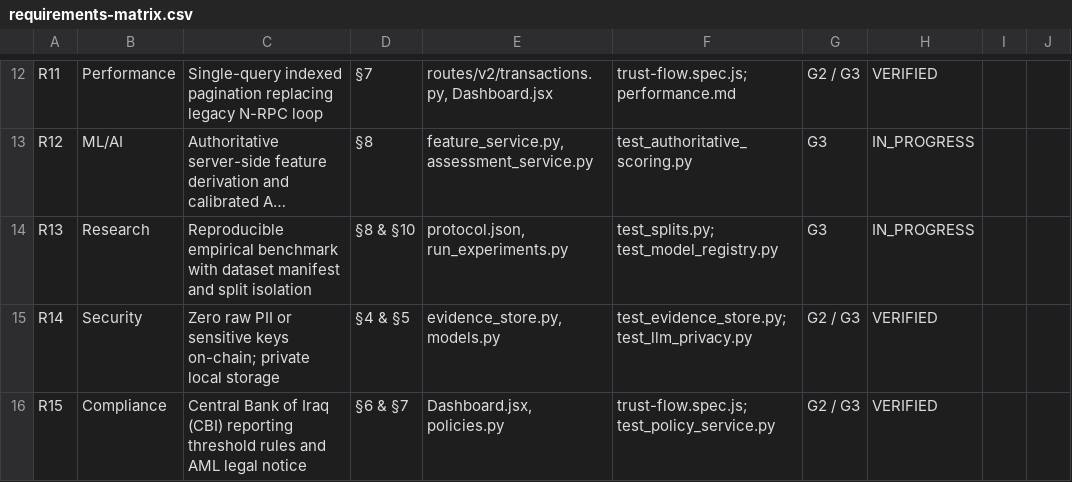
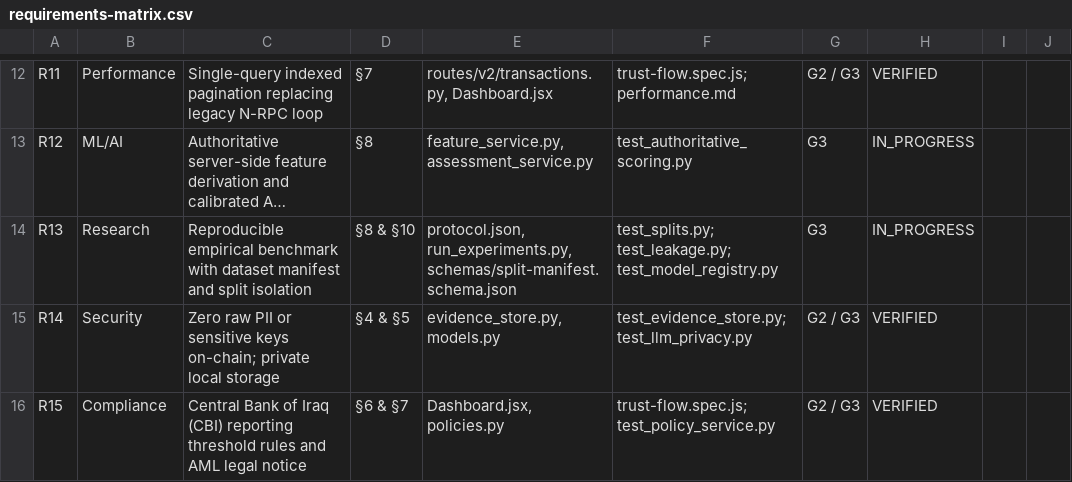
Before and after one commit to H0777/burhan, a CSV file: research/requirements-matrix.csv, drawn as a sheet; only a part is shown, gaps mark what is left out; long unchanged cells end in …; the diff names each change by its address in the sheet, - before the commit and + after, or states it on an @@ line.

Commit message:
chore(research): pin strict-split cutoffs and activation policy in protocol.json, add split-manifest schema, record versions (R17)
protocol.json 1.1.0: cutoff-based splits (train_end 2026-01-02T00:00:00Z, validation_end 2026-01-04T00:00:00Z, min_split_size 100, require_both_classes, random_split_fallback_allowed=false) replacing the ratio-based block (single config source, no parallel bounds); activation_policy freezes decision thresholds (rules 50.0, hybrid 0.45) before test, hybrid activation requires a SUPPORTED verdict, INSUFFICIENT_DATA/FAILED keep rules-only. experiment-manifest.schema.json: outcome enum with if/then metrics+model_hash requirement, environment requires ACTUAL python/numpy/scikit-learn/joblib versions, dataset_nature/identifier_source/split_manifest/insufficient_data. New schemas/split-manifest.schema.json for the full-fingerprint manifest. requirements-matrix R13 links test_leakage.py; status stays IN_PROGRESS (no pre-declared success).

```diff
--- a/research/requirements-matrix.csv
+++ b/research/requirements-matrix.csv
-E14: protocol.json, run_experiments.py
+E14: protocol.json, run_experiments.py, schemas/split-manifest.schema.json
-F14: test_splits.py; test_model_registry.py
+F14: test_splits.py; test_leakage.py; test_model_registry.py
```
Also changed, not shown: 3 other files.
